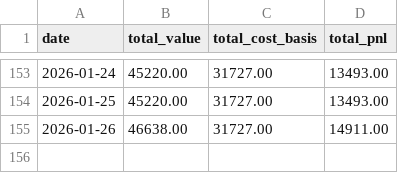
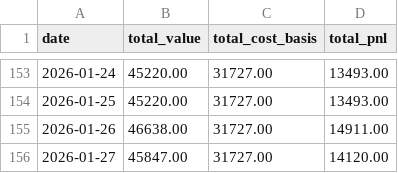
Before and after one commit to nmartinovic/optionstracker, a CSV file: docs/data/portfolio.csv, drawn as a sheet; only a part is shown, gaps mark what is left out; the diff names each change by its address in the sheet, - before the commit and + after, or states it on an @@ line.

```diff
--- a/docs/data/portfolio.csv
+++ b/docs/data/portfolio.csv
+row 156: 2026-01-27 | 45847.00 | 31727.00 | 14120.00
```
Also changed, not shown: docs/data/history.csv, 1 other file.
